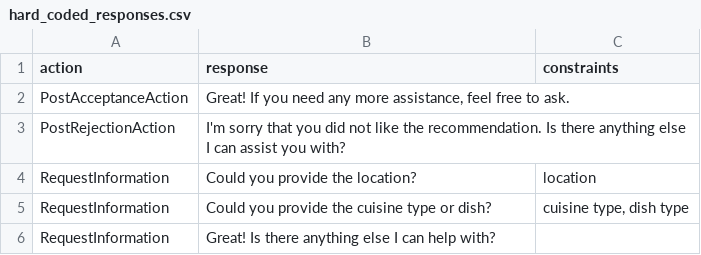
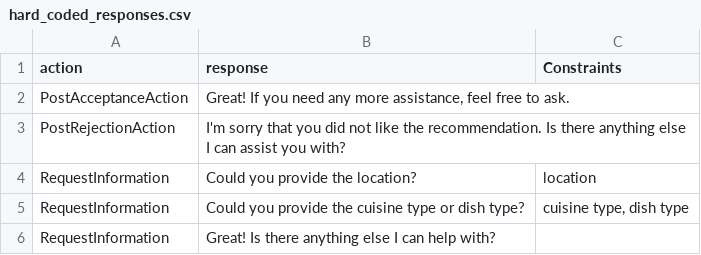
Before and after one commit to D3Mlab/llm-convrec, a CSV file: domain_specific/configs/restaurant_configs/hard_coded_responses.csv, drawn as a sheet.

Commit message:
typo fixed

```diff
--- a/domain_specific/configs/restaurant_configs/hard_coded_responses.csv
+++ b/domain_specific/configs/restaurant_configs/hard_coded_responses.csv
@@ -1,2 +1,2 @@
-action,response,constraints
+action,response,Constraints
 PostAcceptanceAction,"Great! If you need any more assistance, feel free to ask.",
@@ -4,3 +4,3 @@ PostRejectionAction,I'm sorry that you did not like the recommendation. Is there
 RequestInformation,Could you provide the location?,location
-RequestInformation,Could you provide the cuisine type or dish?,"cuisine type, dish type"
+RequestInformation,Could you provide the cuisine type or dish type?,"cuisine type, dish type"
 RequestInformation,Great! Is there anything else I can help with?,
```
Also changed, not shown: 1 other file.
